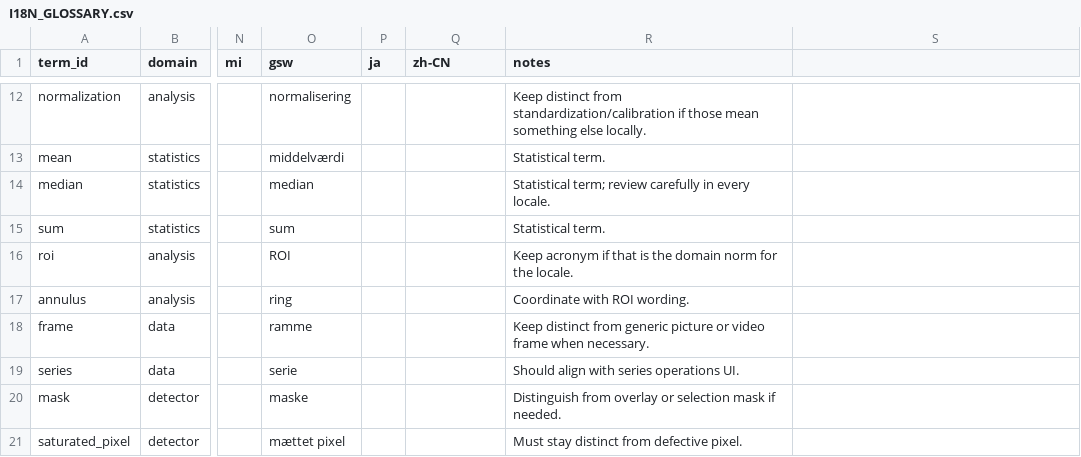
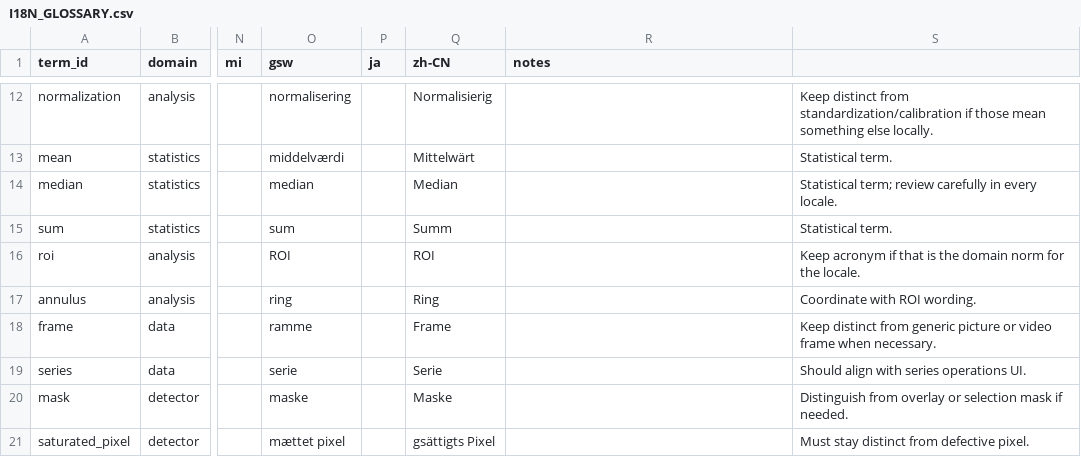
Before and after one commit to SaschaAndresGrimm/ALBIS, a CSV file: docs/I18N_GLOSSARY.csv, drawn as a sheet; only a part is shown, gaps mark what is left out; the diff covers the shown part only; the diff names each change by its address in the sheet, - before the commit and + after, or states it on an @@ line.

```diff
--- a/docs/I18N_GLOSSARY.csv
+++ b/docs/I18N_GLOSSARY.csv
-Q12 (zh-CN): (empty)
+Q12 (zh-CN): Normalisierig
-R12 (notes): Keep distinct from standardization/calibration if those mean something else locally.
+R12 (notes): (empty)
-S12: (empty)
+S12: Keep distinct from standardization/calibration if those mean something else locally.
-Q13 (zh-CN): (empty)
+Q13 (zh-CN): Mittelwärt
-R13 (notes): Statistical term.
+R13 (notes): (empty)
-S13: (empty)
+S13: Statistical term.
-Q14 (zh-CN): (empty)
+Q14 (zh-CN): Median
-R14 (notes): Statistical term; review carefully in every locale.
+R14 (notes): (empty)
-S14: (empty)
+S14: Statistical term; review carefully in every locale.
-Q15 (zh-CN): (empty)
+Q15 (zh-CN): Summ
-R15 (notes): Statistical term.
+R15 (notes): (empty)
-S15: (empty)
+S15: Statistical term.
-Q16 (zh-CN): (empty)
+Q16 (zh-CN): ROI
-R16 (notes): Keep acronym if that is the domain norm for the locale.
+R16 (notes): (empty)
-S16: (empty)
+S16: Keep acronym if that is the domain norm for the locale.
-Q17 (zh-CN): (empty)
+Q17 (zh-CN): Ring
-R17 (notes): Coordinate with ROI wording.
+R17 (notes): (empty)
-S17: (empty)
+S17: Coordinate with ROI wording.
-Q18 (zh-CN): (empty)
+Q18 (zh-CN): Frame
-R18 (notes): Keep distinct from generic picture or video frame when necessary.
+R18 (notes): (empty)
-S18: (empty)
+S18: Keep distinct from generic picture or video frame when necessary.
-Q19 (zh-CN): (empty)
+Q19 (zh-CN): Serie
-R19 (notes): Should align with series operations UI.
+R19 (notes): (empty)
-S19: (empty)
+S19: Should align with series operations UI.
-Q20 (zh-CN): (empty)
+Q20 (zh-CN): Maske
-R20 (notes): Distinguish from overlay or selection mask if needed.
+R20 (notes): (empty)
-S20: (empty)
+S20: Distinguish from overlay or selection mask if needed.
-Q21 (zh-CN): (empty)
+Q21 (zh-CN): gsättigts Pixel
-R21 (notes): Must stay distinct from defective pixel.
+R21 (notes): (empty)
-S21: (empty)
+S21: Must stay distinct from defective pixel.
```
Also changed, not shown: 33 edited cells elsewhere in this file, 2 other files.
